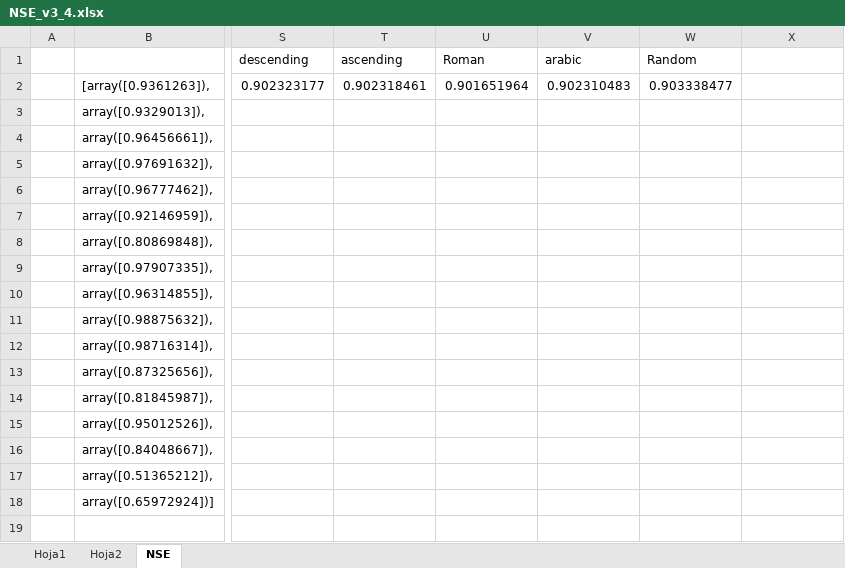
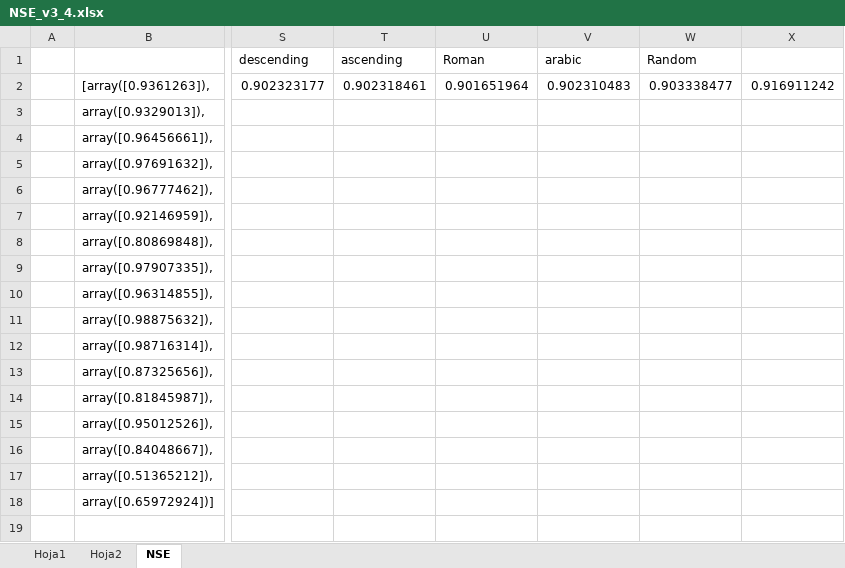
Before and after one commit to ccalvocm/Personal, an Excel workbook: Hydrology/Validación Maipo/NSE_v3_4.xlsx, sheet NSE, drawn as a sheet; only a part is shown, gaps mark what is left out; values as stored, in another font and other column widths than the file's, no borders; the diff names each change by its address in the sheet, - before the commit and + after, or states it on an @@ line.

Commit message:
Relleno sin remocion outlier

```diff
--- a/Hydrology/Validación Maipo/NSE_v3_4.xlsx (sheet NSE)
+++ b/Hydrology/Validación Maipo/NSE_v3_4.xlsx (sheet NSE)
-X2: (empty)
+X2: 0.916911242
```
Also changed, not shown: 1 other file.
